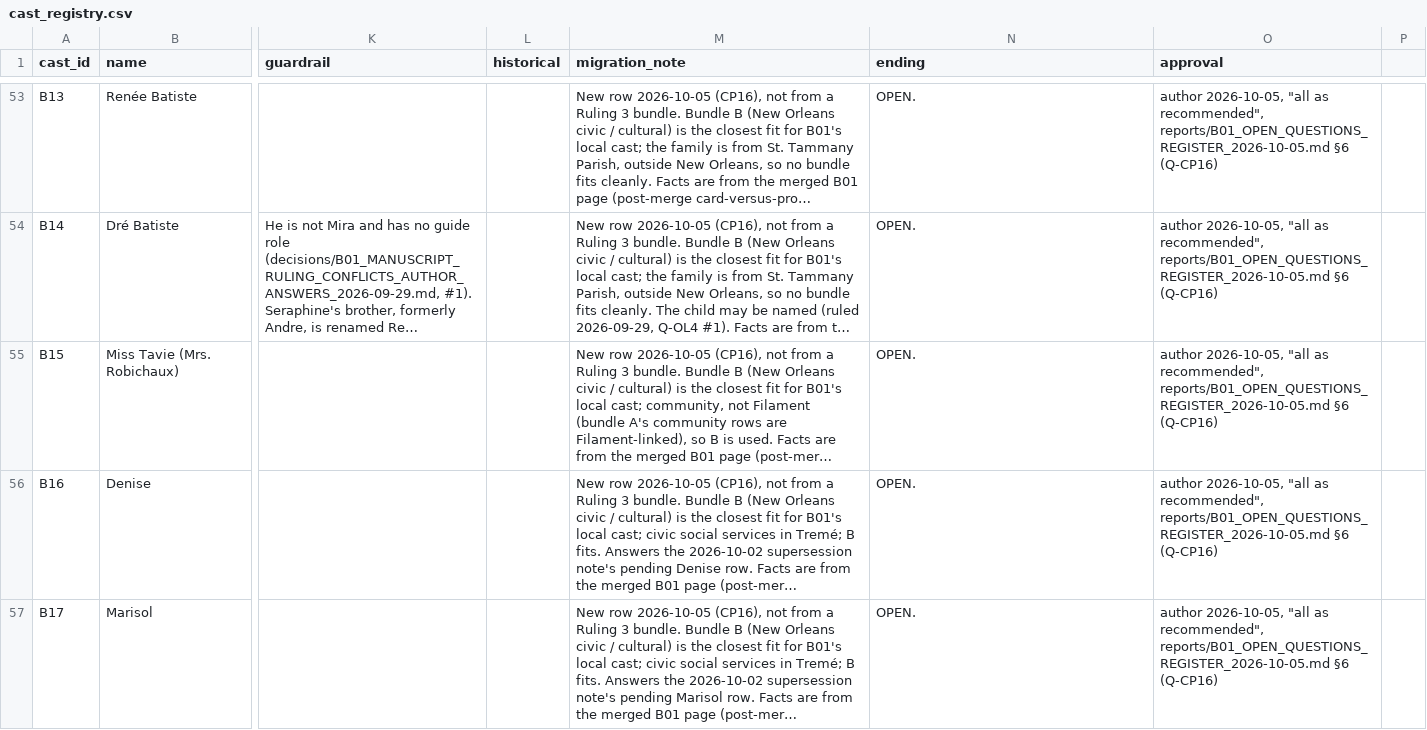
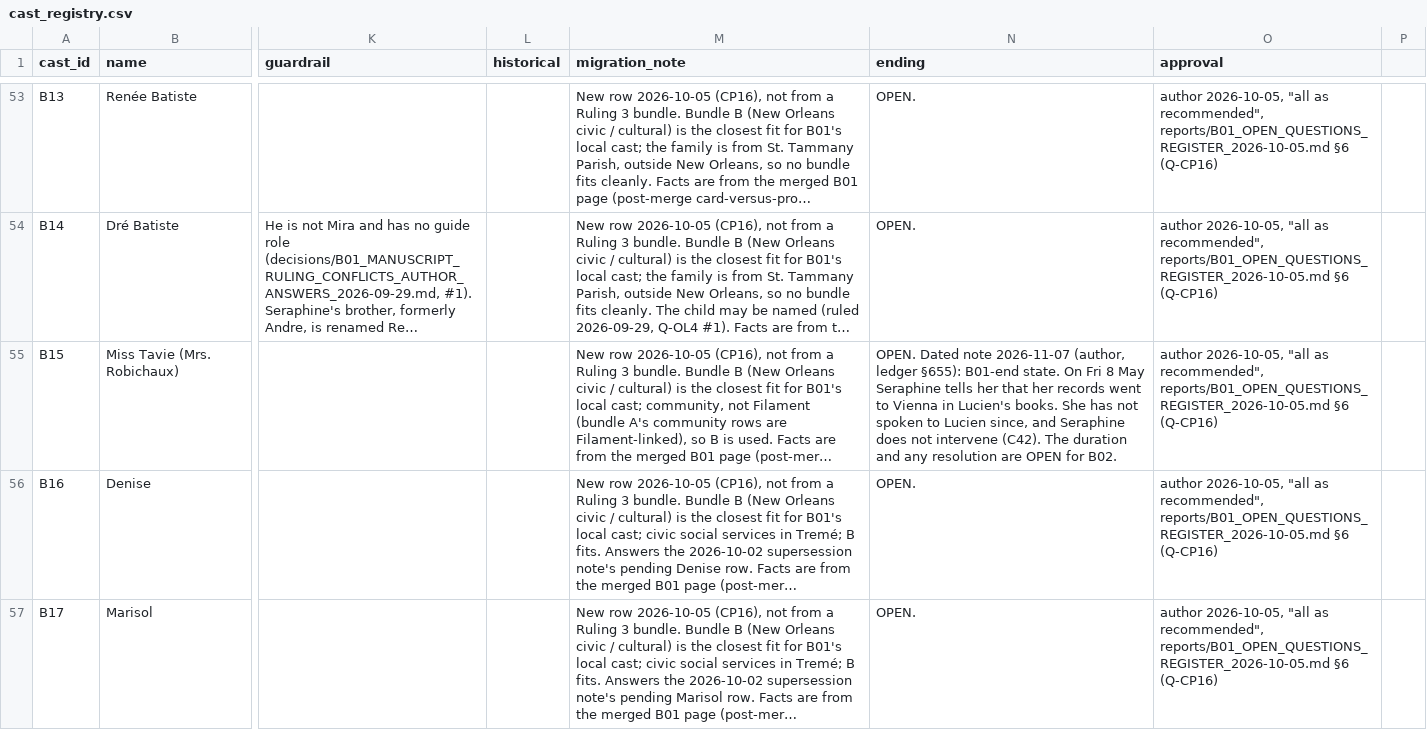
Before and after one commit to jacalder42/concord-saga-canon, a CSV file: canon/cast_registry.csv, drawn as a sheet; only a part is shown, gaps mark what is left out; long unchanged cells end in …; the diff names each change by its address in the sheet, - before the commit and + after, or states it on an @@ line.

```diff
--- a/canon/cast_registry.csv
+++ b/canon/cast_registry.csv
-N55 (ending): OPEN.
+N55 (ending): OPEN. Dated note 2026-11-07 (author, ledger §655): B01-end state. On Fri 8 May Seraphine tells her that her records went to Vienna in Lucien's books. She has not spoken to Lucien since, and Seraphine does not intervene (C42). The duration and any resolution are OPEN for B02.
```
Also changed, not shown: 1 other file.
